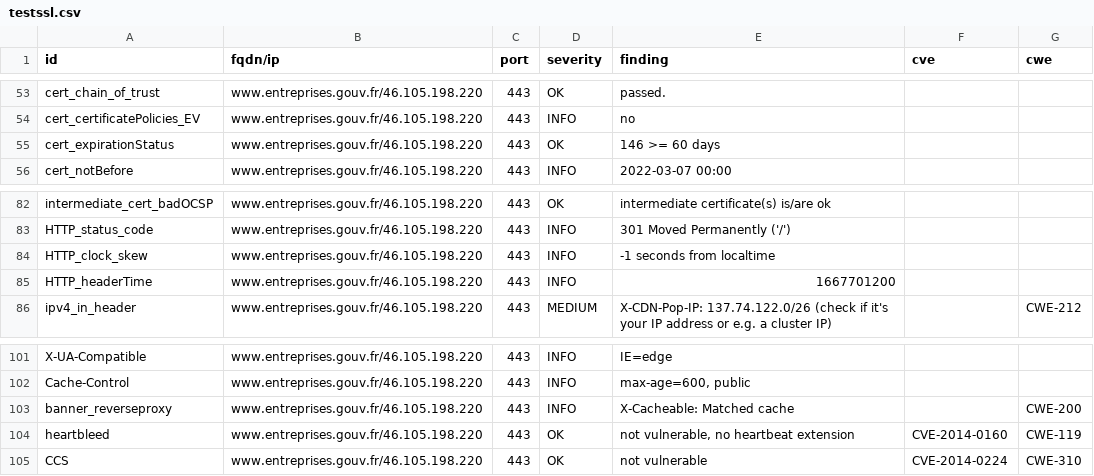
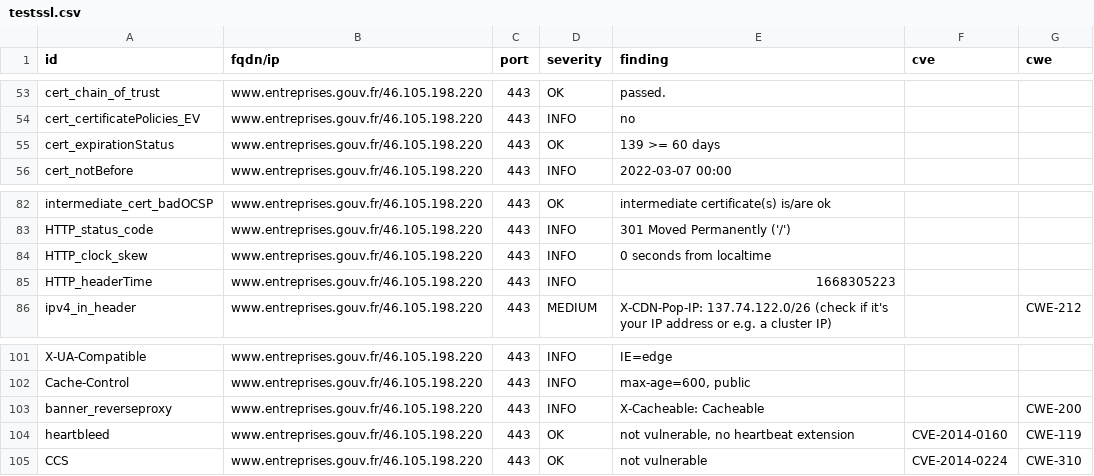
Before and after one commit to bmatge/dashlord, a CSV file: results/aHR0cHM6Ly93d3cuZW50cmVwcmlzZXMuZ291di5mci9mcg==/testssl.csv, drawn as a sheet; only a part is shown, gaps mark what is left out.

```diff
--- a/results/aHR0cHM6Ly93d3cuZW50cmVwcmlzZXMuZ291di5mci9mcg==/testssl.csv
+++ b/results/aHR0cHM6Ly93d3cuZW50cmVwcmlzZXMuZ291di5mci9mcg==/testssl.csv
@@ -54,3 +54,3 @@
 "cert_certificatePolicies_EV","www.entreprises.gouv.fr/46.105.198.220","443","INFO","no","",""
-"cert_expirationStatus","www.entreprises.gouv.fr/46.105.198.220","443","OK","146 >= 60 days","",""
+"cert_expirationStatus","www.entreprises.gouv.fr/46.105.198.220","443","OK","139 >= 60 days","",""
 "cert_notBefore","www.entreprises.gouv.fr/46.105.198.220","443","INFO","2022-03-07 00:00","",""
@@ -83,4 +83,4 @@
 "HTTP_status_code","www.entreprises.gouv.fr/46.105.198.220","443","INFO","301 Moved Permanently ('/')","",""
-"HTTP_clock_skew","www.entreprises.gouv.fr/46.105.198.220","443","INFO","-1 seconds from localtime","",""
-"HTTP_headerTime","www.entreprises.gouv.fr/46.105.198.220","443","INFO","1667701200","",""
+"HTTP_clock_skew","www.entreprises.gouv.fr/46.105.198.220","443","INFO","0 seconds from localtime","",""
+"HTTP_headerTime","www.entreprises.gouv.fr/46.105.198.220","443","INFO","1668305223","",""
 "ipv4_in_header","www.entreprises.gouv.fr/46.105.198.220","443","MEDIUM","X-CDN-Pop-IP: 137.74.122.0/26 (check if it's your IP address or e.g. a cluster IP)","","CWE-212"
@@ -102,3 +102,3 @@
 "Cache-Control","www.entreprises.gouv.fr/46.105.198.220","443","INFO","max-age=600, public","",""
-"banner_reverseproxy","www.entreprises.gouv.fr/46.105.198.220","443","INFO","X-Cacheable: Matched cache","","CWE-200"
+"banner_reverseproxy","www.entreprises.gouv.fr/46.105.198.220","443","INFO","X-Cacheable: Cacheable","","CWE-200"
 "heartbleed","www.entreprises.gouv.fr/46.105.198.220","443","OK","not vulnerable, no heartbeat extension","CVE-2014-0160","CWE-119"
```
Also changed, not shown: 12 other files.
